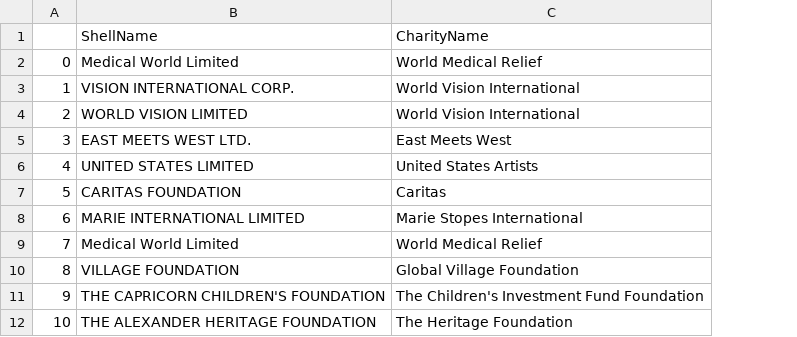
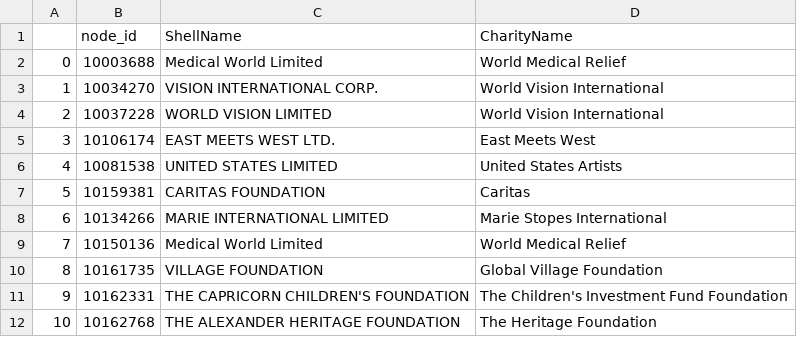
Before and after one commit to thimler/applied_data_analysis_projects, a CSV file: generated/matches/panama_wikipedia_matches.csv, drawn as a sheet; only a part is shown; the diff names each change by its address in the sheet, - before the commit and + after, or states it on an @@ line.

Commit message:
Added ids to match files

```diff
--- a/generated/matches/panama_wikipedia_matches.csv
+++ b/generated/matches/panama_wikipedia_matches.csv
+column B (node_id), rows 2-12: 10003688 | 10034270 | 10037228 | 10106174 | 10081538 | 10159381 | 10134266 | 10150136 | 10161735 | 10162331 | 10162768
```
Also changed, not shown: generated/matches/panama_INGO_matches.csv, generated/matches/panama_forbes_matches.csv, 2 other files.
